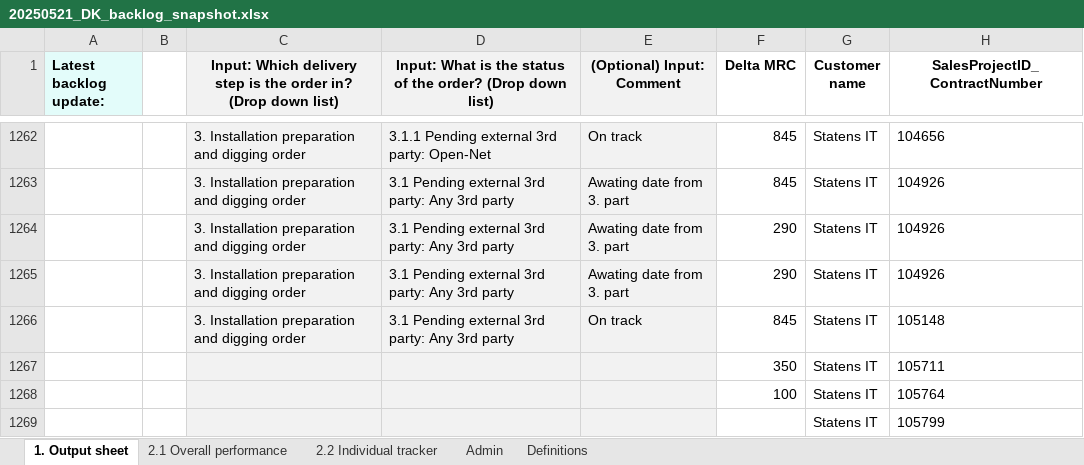
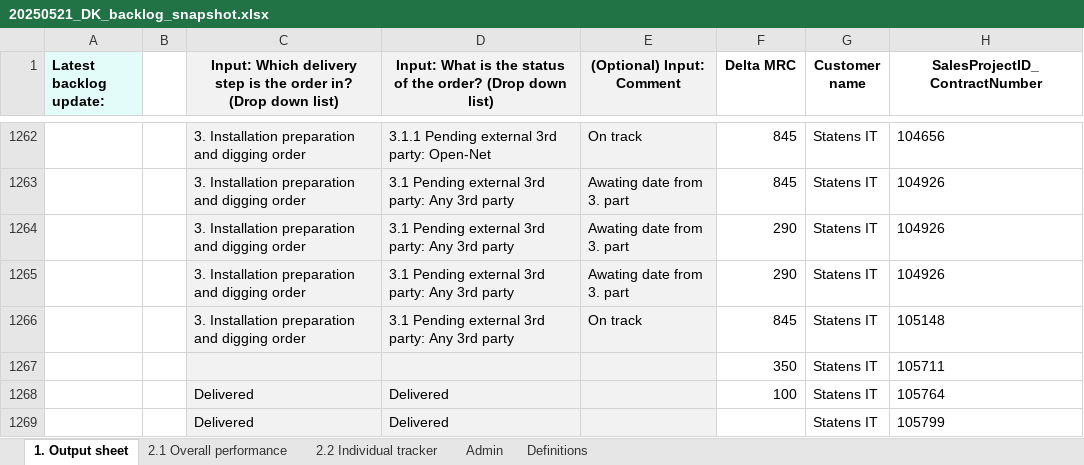
Before and after one commit to tonyyangmckinsey/dkdelivery, an Excel workbook: 3. DKTrackerSnapshots/20250521_DK_backlog_snapshot.xlsx, sheet 1. Output sheet, drawn as a sheet; only a part is shown, gaps mark what is left out; values as stored, in another font and other column widths than the file's, no borders; conditional formats not drawn; the diff covers the shown part only; the diff names each change by its address in the sheet, - before the commit and + after, or states it on an @@ line.

```diff
--- a/3. DKTrackerSnapshots/20250521_DK_backlog_snapshot.xlsx (sheet 1. Output sheet)
+++ b/3. DKTrackerSnapshots/20250521_DK_backlog_snapshot.xlsx (sheet 1. Output sheet)
-C1268:C1269: (empty)
+C1268:C1269: Delivered
-D1268:D1269: (empty)
+D1268:D1269: Delivered
```
Also changed, not shown: 76 edited cells elsewhere in this sheet, sheet 2.2 Individual tracker, sheet 2.1 Overall performance, AnalysisOutputFolder/20250520_Order_Development_Output.xlsx, 9 other files.
